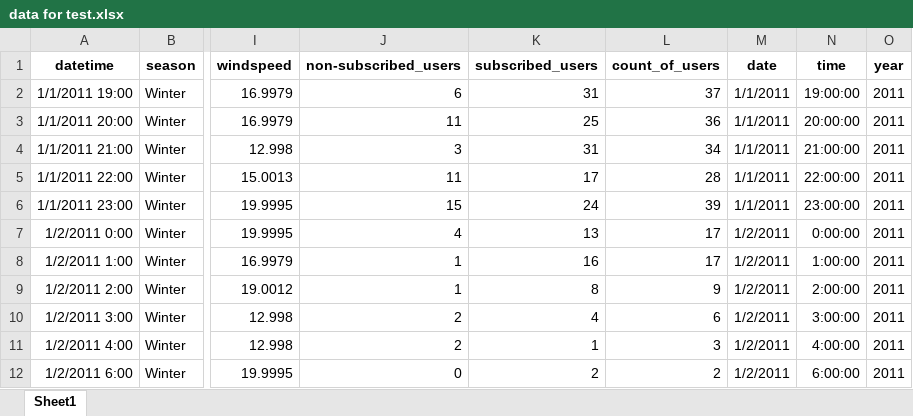
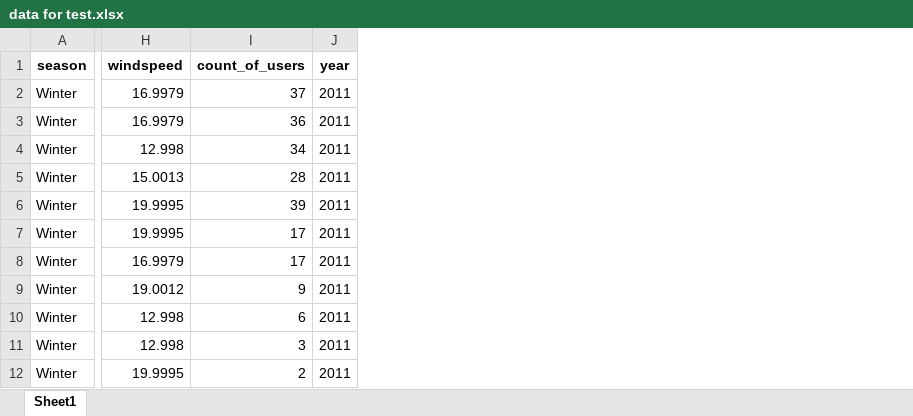
Before and after one commit to Mohamed-Jamyl/ML-and-Data-Science-Analytics_projects, an Excel workbook: ML & Data analytics projects/Bike Rental Analysis & Prediction_project/data for test.xlsx, sheet Sheet1, drawn as a sheet; only a part is shown, gaps mark what is left out; values as stored, in another font and other column widths than the file's, no borders; the diff names each change by its address in the sheet, - before the commit and + after, or states it on an @@ line.

```diff
--- a/ML & Data analytics projects/Bike Rental Analysis & Prediction_project/data for test.xlsx (sheet Sheet1)
+++ b/ML & Data analytics projects/Bike Rental Analysis & Prediction_project/data for test.xlsx (sheet Sheet1)
-column A (datetime), rows 2-12: 1/1/2011 19:00 | 1/1/2011 20:00 | 1/1/2011 21:00 | 1/1/2011 22:00 | 1/1/2011 23:00 | 1/2/2011 0:00 | 1/2/2011 1:00 | 1/2/2011 2:00 | 1/2/2011 3:00 | 1/2/2011 4:00 | 1/2/2011 6:00
-column J (non-subscribed_users), rows 2-12: 6 | 11 | 3 | 11 | 15 | 4 | 1 | 1 | 2 | 2 | 0
-column K (subscribed_users), rows 2-12: 31 | 25 | 31 | 17 | 24 | 13 | 16 | 8 | 4 | 1 | 2
-column M (date), rows 2-12: 1/1/2011 | 1/1/2011 | 1/1/2011 | 1/1/2011 | 1/1/2011 | 1/2/2011 | 1/2/2011 | 1/2/2011 | 1/2/2011 | 1/2/2011 | 1/2/2011
-column N (time), rows 2-12: 19:00:00 | 20:00:00 | 21:00:00 | 22:00:00 | 23:00:00 | 0:00:00 | 1:00:00 | 2:00:00 | 3:00:00 | 4:00:00 | 6:00:00
```
Also changed, not shown: 20 other files.
